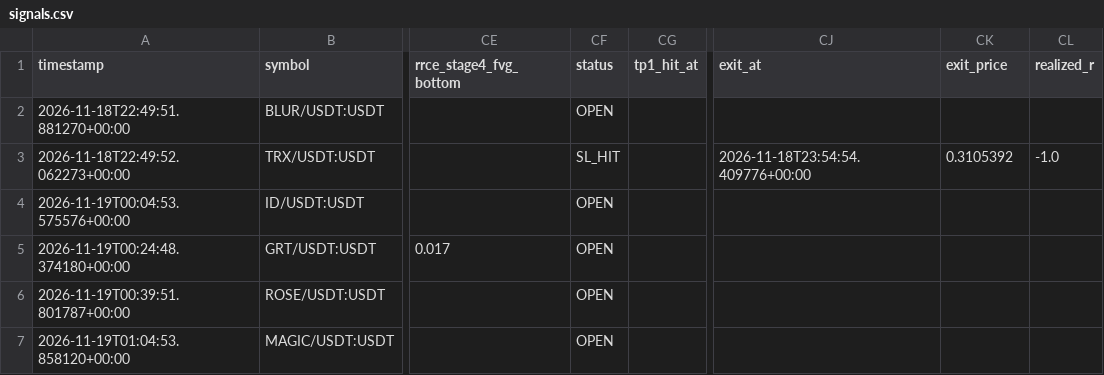
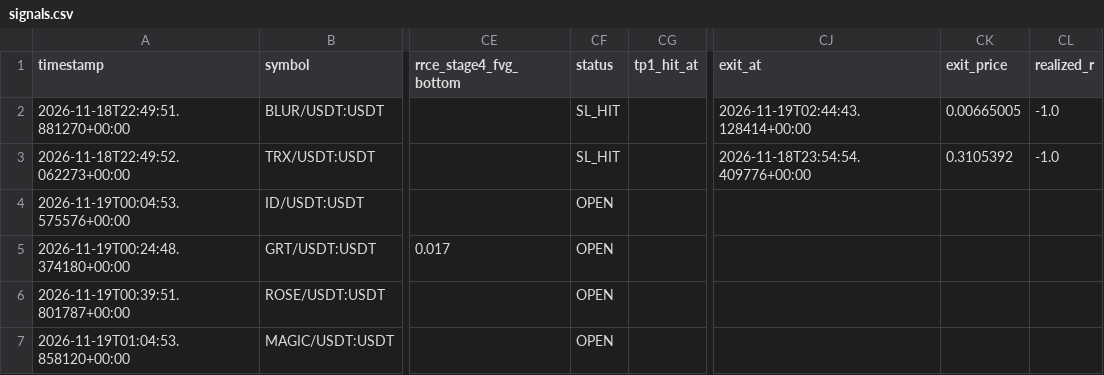
Before and after one commit to Mystgraider/ai-crypto-scan, a CSV file: state/signals.csv, drawn as a sheet; only a part is shown, gaps mark what is left out; the diff names each change by its address in the sheet, - before the commit and + after, or states it on an @@ line.

Commit message:
forward-test state: iteration 48 (11424763269b3fa6c16d730c8aef9cda66aefb31)

```diff
--- a/state/signals.csv
+++ b/state/signals.csv
-CF2 (status): OPEN
+CF2 (status): SL_HIT
-CJ2 (exit_at): (empty)
+CJ2 (exit_at): 2026-11-19T02:44:43.128414+00:00
-CK2 (exit_price): (empty)
+CK2 (exit_price): 0.00665005
-CL2 (realized_r): (empty)
+CL2 (realized_r): -1.0
```
Also changed, not shown: 3 other files.
